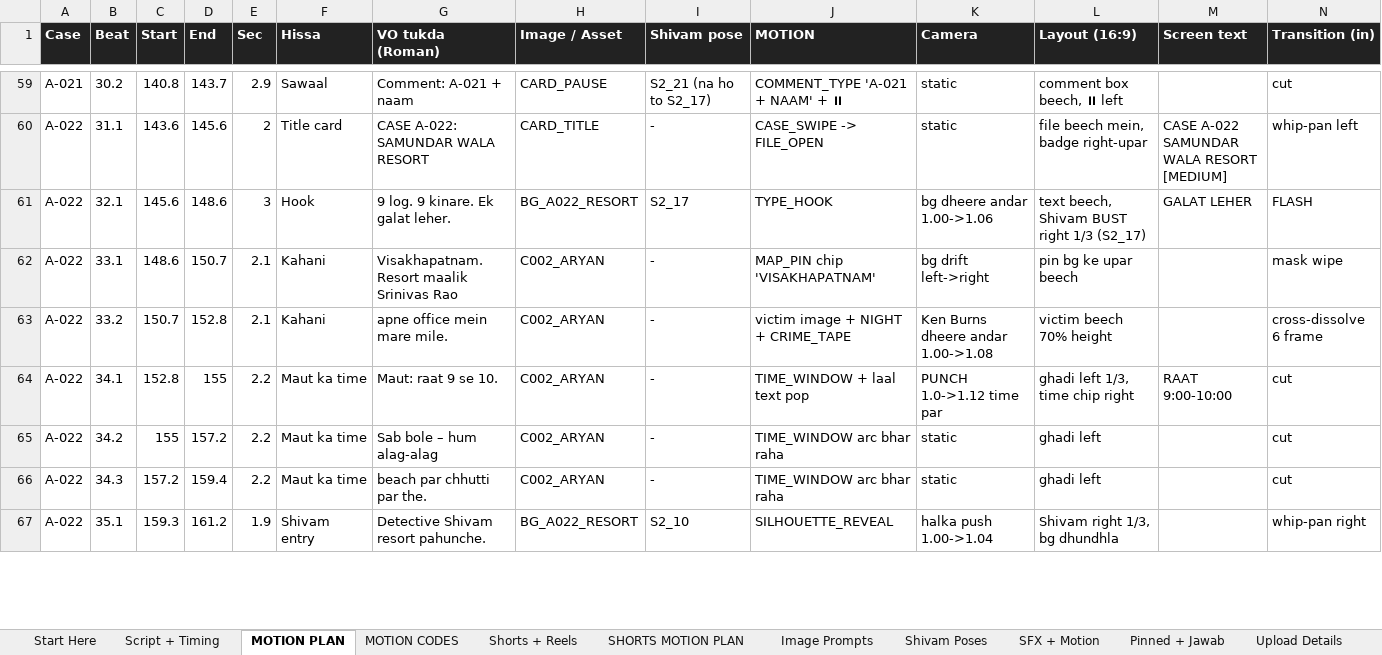
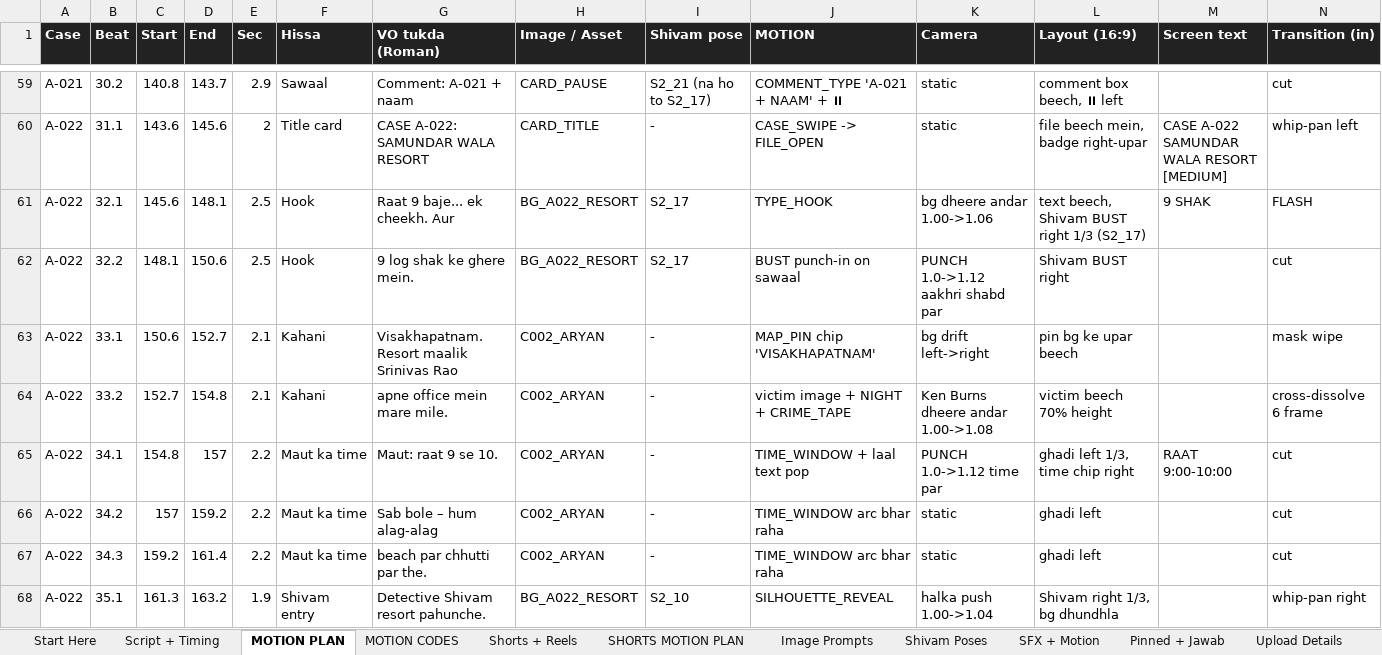
Before and after one commit to tiwari172/theshivamiq-code, an Excel workbook: youtube stories/batch 3/Batch 3 - Production Sheet.xlsx, sheet MOTION PLAN, drawn as a sheet; only a part is shown, gaps mark what is left out; values as stored, in another font and other column widths than the file's, no borders; addresses are those after the commit; rows hold the shown columns only; the diff covers the shown part only; the diff names each change by its address in the sheet, - before the commit and + after, or states it on an @@ line.

```diff
--- a/youtube stories/batch 3/Batch 3 - Production Sheet.xlsx (sheet MOTION PLAN)
+++ b/youtube stories/batch 3/Batch 3 - Production Sheet.xlsx (sheet MOTION PLAN)
-D61 (End): 148.6
+D61 (End): 148.1
-E61 (Sec): 3
+E61 (Sec): 2.5
-G61 (VO tukda (Roman)): 9 log. 9 kinare. Ek galat leher.
+G61 (VO tukda (Roman)): Raat 9 baje... ek cheekh. Aur
-M61 (Screen text): GALAT LEHER
+M61 (Screen text): 9 SHAK
+row 62: A-022 | 32.2 | 148.1 | 150.6 | 2.5 | Hook | 9 log shak ke ghere mein. | BG_A022_RESORT | S2_17 | BUST punch-in on sawaal | PUNCH 1.0->1.12 aakhri shabd par | Shivam BUST right |  | cut
-C63 (Start): 148.6
+C63 (Start): 150.6
-D63 (End): 150.7
+D63 (End): 152.7
-C64 (Start): 150.7
+C64 (Start): 152.7
-D64 (End): 152.8
+D64 (End): 154.8
-C65 (Start): 152.8
+C65 (Start): 154.8
-D65 (End): 155
+D65 (End): 157
-C66 (Start): 155
+C66 (Start): 157
-D66 (End): 157.2
+D66 (End): 159.2
-C67 (Start): 157.2
+C67 (Start): 159.2
-D67 (End): 159.4
+D67 (End): 161.4
-C68 (Start): 159.3
+C68 (Start): 161.3
-D68 (End): 161.2
+D68 (End): 163.2
```
Also changed, not shown: 5 added rows, 1 removed row and 844 edited cells elsewhere in this sheet, sheet Script + Timing, sheet SHORTS MOTION PLAN, sheet Shorts + Reels, sheet Start Here, sheet Upload Details, youtube stories/batch 3/Batch 3 - 10 Reels.xlsx, 4 other files.
